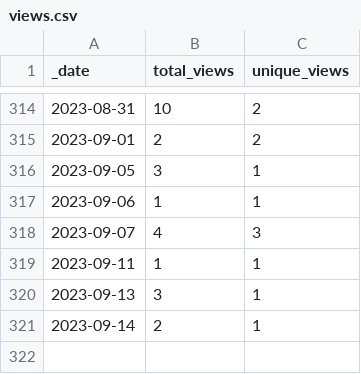
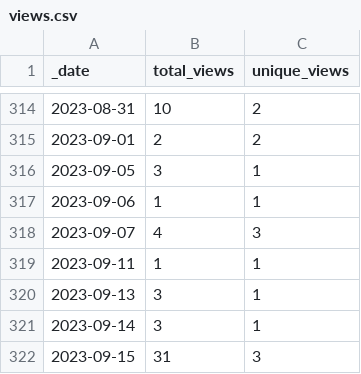
Before and after one commit to ajstamm/gatpkg, a CSV file: traffic/views.csv, drawn as a sheet; only a part is shown, gaps mark what is left out.

```diff
--- a/traffic/views.csv
+++ b/traffic/views.csv
@@ -320,2 +320,3 @@ _date,total_views,unique_views
 2023-09-13,3,1
-2023-09-14,2,1
+2023-09-14,3,1
+2023-09-15,31,3
```
Also changed, not shown: traffic/clones.csv, 1 other file.
